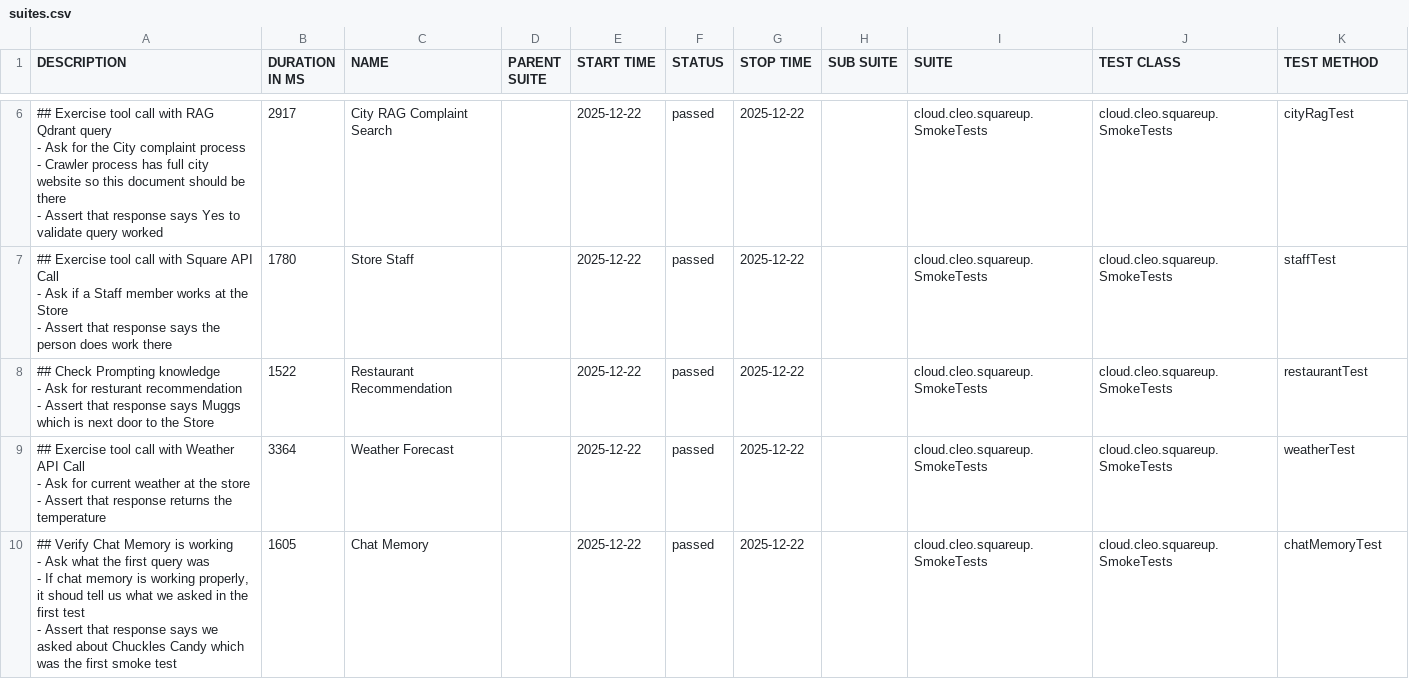
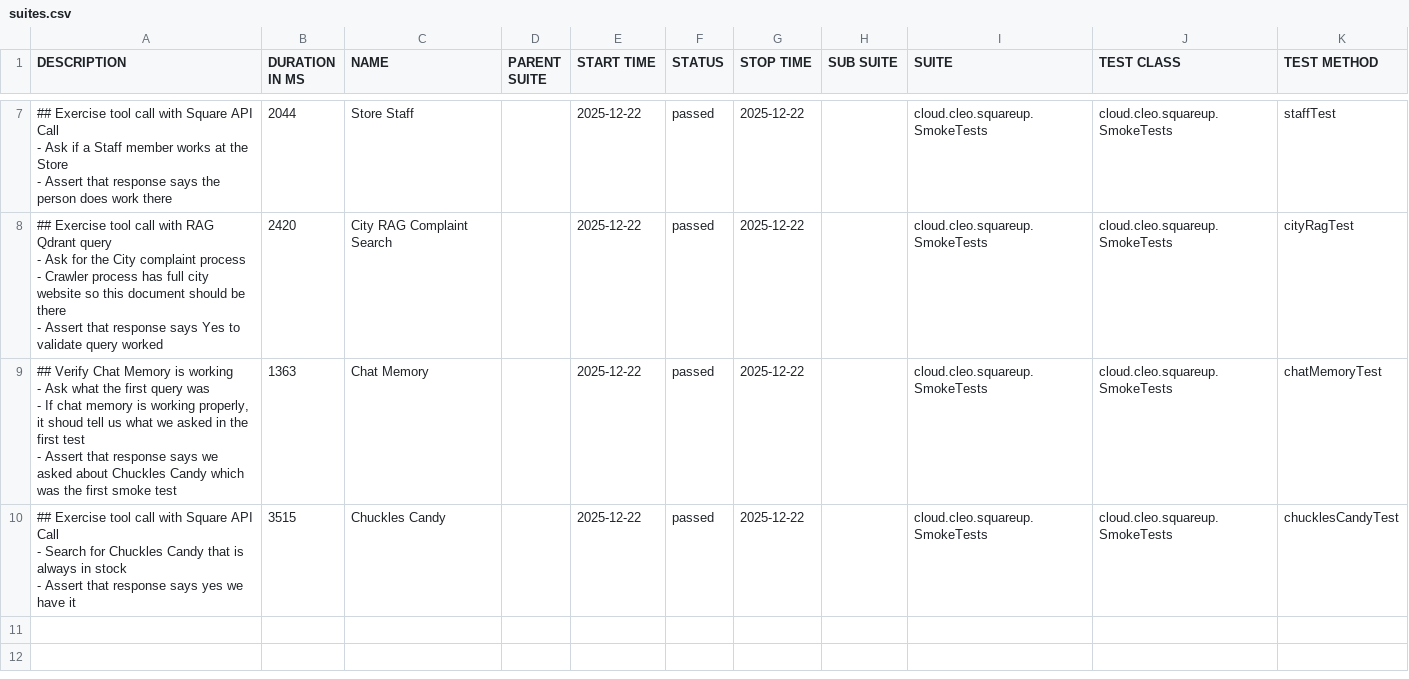
Before and after one commit to docwho2/java-squareup-spring-ai-ivr, a CSV file: us.amazon.nova-2-lite-v1_0/SmokeTests/data/suites.csv, drawn as a sheet; only a part is shown, gaps mark what is left out; the diff covers the shown part only.

```diff
--- a/us.amazon.nova-2-lite-v1_0/SmokeTests/data/suites.csv
+++ b/us.amazon.nova-2-lite-v1_0/SmokeTests/data/suites.csv
@@ -15,22 +19,18 @@
-"## Exercise tool call with RAG Qdrant query
-- Ask for the City complaint process
-  - Crawler process has full city website so this document should be there
-- Assert that response says Yes to validate query worked
-","2917","City RAG Complaint Search","","2025-12-22","passed","2025-12-22","","cloud.cleo.squareup.SmokeTests","cloud.cleo.squareup.SmokeTests","cityRagTest"
-"## Exercise tool call with Square API Call
-- Ask if a Staff member works at the Store
-- Assert that response says the person does work there
-","1780","Store Staff","","2025-12-22","passed","2025-12-22","","cloud.cleo.squareup.SmokeTests","cloud.cleo.squareup.SmokeTests","staffTest"
-"## Check Prompting knowledge
-- Ask for resturant recommendation
-- Assert that response says Muggs which is next door to the Store
-","1522","Restaurant Recommendation","","2025-12-22","passed","2025-12-22","","cloud.cleo.squareup.SmokeTests","cloud.cleo.squareup.SmokeTests","restaurantTest"
-"## Exercise tool call with Weather API Call
-- Ask for current weather at the store
-- Assert that response returns the temperature
-","3364","Weather Forecast","","2025-12-22","passed","2025-12-22","","cloud.cleo.squareup.SmokeTests","cloud.cleo.squareup.SmokeTests","weatherTest"
-"## Verify Chat Memory is working
-- Ask what the first query was
-  - If chat memory is working properly, it shoud tell us what we asked in the first test
-- Assert that response says we asked about Chuckles Candy which was the first smoke test
-","1605","Chat Memory","","2025-12-22","passed","2025-12-22","","cloud.cleo.squareup.SmokeTests","cloud.cleo.squareup.SmokeTests","chatMemoryTest"
+"## Exercise tool call with Square API Call
+- Ask if a Staff member works at the Store
+- Assert that response says the person does work there
+","2044","Store Staff","","2025-12-22","passed","2025-12-22","","cloud.cleo.squareup.SmokeTests","cloud.cleo.squareup.SmokeTests","staffTest"
+"## Exercise tool call with RAG Qdrant query
+- Ask for the City complaint process
+  - Crawler process has full city website so this document should be there
+- Assert that response says Yes to validate query worked
+","2420","City RAG Complaint Search","","2025-12-22","passed","2025-12-22","","cloud.cleo.squareup.SmokeTests","cloud.cleo.squareup.SmokeTests","cityRagTest"
+"## Verify Chat Memory is working
+- Ask what the first query was
+  - If chat memory is working properly, it shoud tell us what we asked in the first test
+- Assert that response says we asked about Chuckles Candy which was the first smoke test
+","1363","Chat Memory","","2025-12-22","passed","2025-12-22","","cloud.cleo.squareup.SmokeTests","cloud.cleo.squareup.SmokeTests","chatMemoryTest"
+"## Exercise tool call with Square API Call
+- Search for Chuckles Candy that is always in stock
+- Assert that response says yes we have it
+","3515","Chuckles Candy","","2025-12-22","passed","2025-12-22","","cloud.cleo.squareup.SmokeTests","cloud.cleo.squareup.SmokeTests","chucklesCandyTest"
```
Also changed, not shown: 2 added rows, 1 removed row and 6 edited cells elsewhere in this file, us.amazon.nova-2-lite-v1_0/SmokeTests/data/behaviors.csv, 40 other files.
